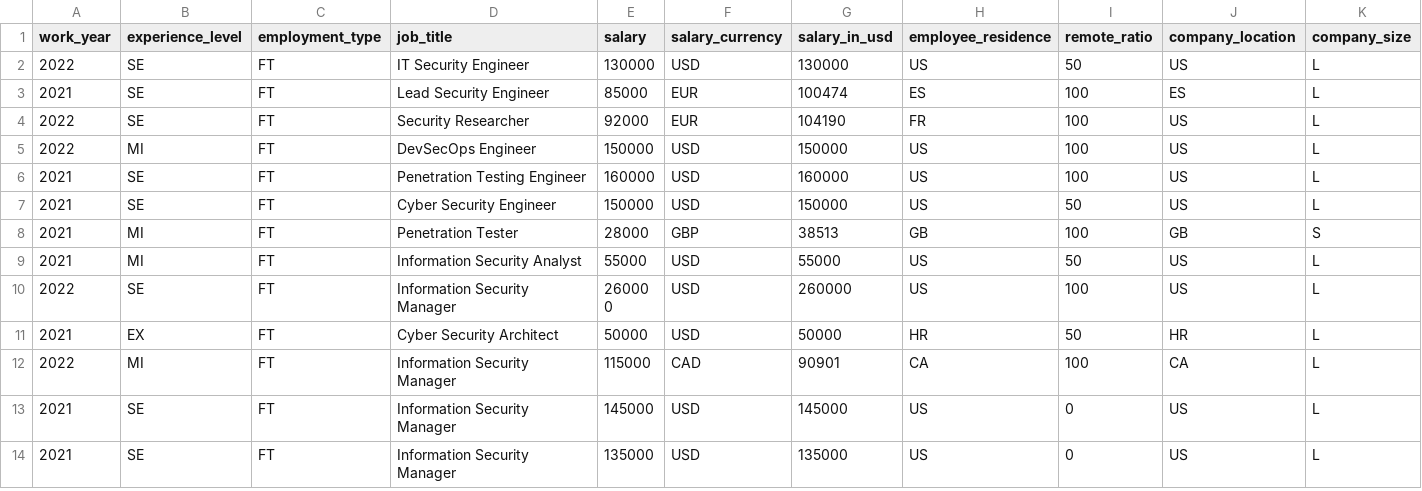
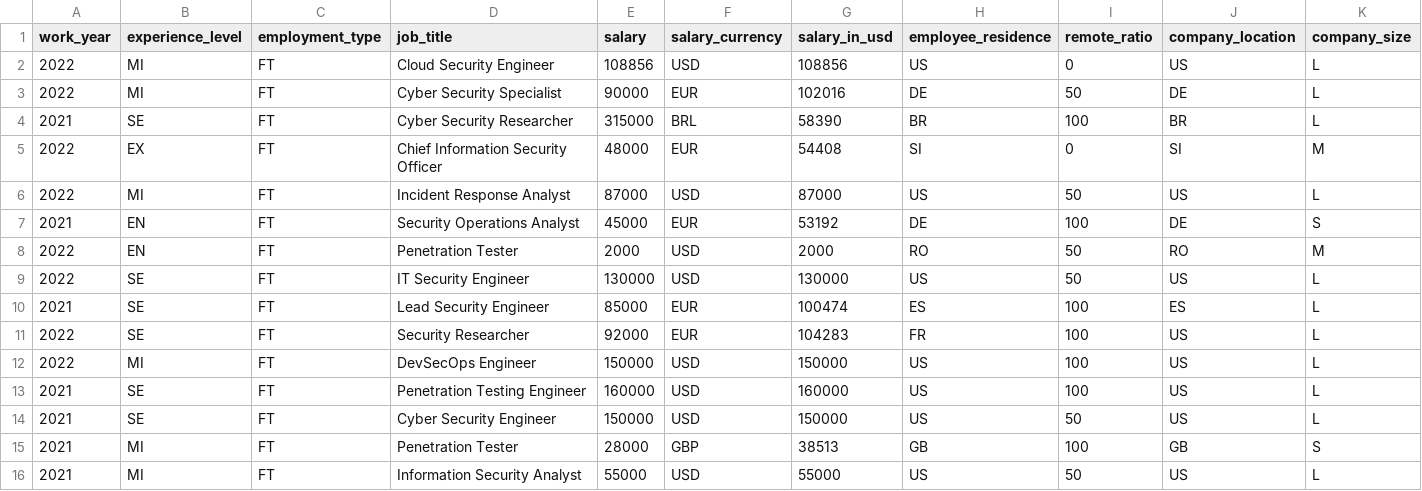
Before and after one commit to foorilla/infosec-jobs-com-salaries, a CSV file: salaries.csv, drawn as a sheet; only a part is shown; the shorter side is filled out with more unchanged rows.

Commit message:
Update salaries data.

```diff
--- a/salaries.csv
+++ b/salaries.csv
@@ -1,5 +1,12 @@
 work_year,experience_level,employment_type,job_title,salary,salary_currency,salary_in_usd,employee_residence,remote_ratio,company_location,company_size
+2022,MI,FT,Cloud Security Engineer,108856,USD,108856,US,0,US,L
+2022,MI,FT,Cyber Security Specialist,90000,EUR,102016,DE,50,DE,L
+2021,SE,FT,Cyber Security Researcher,315000,BRL,58390,BR,100,BR,L
+2022,EX,FT,Chief Information Security Officer,48000,EUR,54408,SI,0,SI,M
+2022,MI,FT,Incident Response Analyst,87000,USD,87000,US,50,US,L
+2021,EN,FT,Security Operations Analyst,45000,EUR,53192,DE,100,DE,S
+2022,EN,FT,Penetration Tester,2000,USD,2000,RO,50,RO,M
 2022,SE,FT,IT Security Engineer,130000,USD,130000,US,50,US,L
 2021,SE,FT,Lead Security Engineer,85000,EUR,100474,ES,100,ES,L
-2022,SE,FT,Security Researcher,92000,EUR,104190,FR,100,US,L
+2022,SE,FT,Security Researcher,92000,EUR,104283,FR,100,US,L
 2022,MI,FT,DevSecOps Engineer,150000,USD,150000,US,100,US,L
```
Also changed, not shown: 1 other file.
